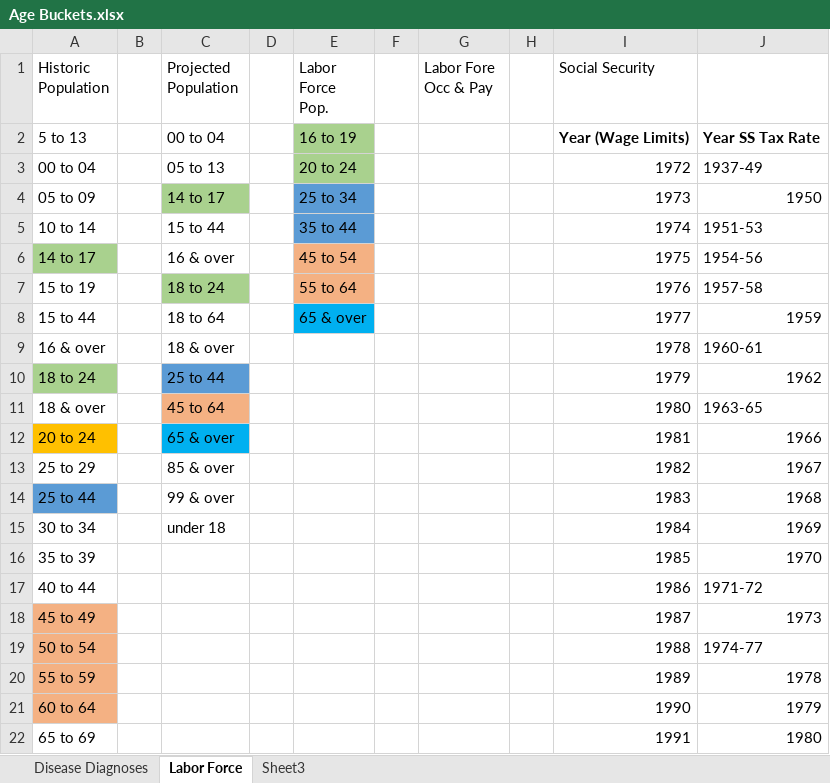
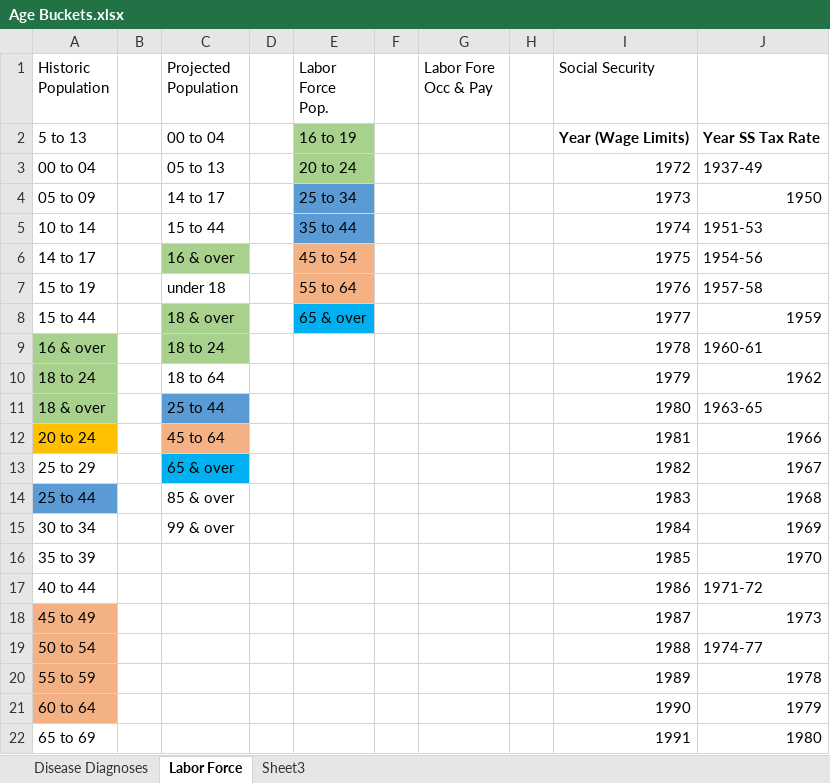
Before and after one commit to dplumeri/AA490_Project, an Excel workbook: Age Buckets.xlsx, sheet Labor Force, drawn as a sheet; only a part is shown; values as stored, in another font and other column widths than the file's, no borders; the diff names each change by its address in the sheet, - before the commit and + after, or states it on an @@ line.

```diff
--- a/Age Buckets.xlsx (sheet Labor Force)
+++ b/Age Buckets.xlsx (sheet Labor Force)
-C4 fill: #A9D18E
+C4 fill: none
-A6 fill: #A9D18E
+A6 fill: none
-C6 fill: none
+C6 fill: #A9D18E
-C7 (Projected Population): 18 to 24
+C7 (Projected Population): under 18
-C7 fill: #A9D18E
+C7 fill: none
-C8 (Projected Population): 18 to 64
+C8 (Projected Population): 18 & over
-C8:C9 fill: none
+C8:C9 fill: #A9D18E
-A9 fill: none
+A9 fill: #A9D18E
-C9 (Projected Population): 18 & over
+C9 (Projected Population): 18 to 24
-C10 (Projected Population): 25 to 44
+C10 (Projected Population): 18 to 64
-C10 fill: #5B9BD5
+C10 fill: none
-A11 fill: none
+A11 fill: #A9D18E
-C11 (Projected Population): 45 to 64
+C11 (Projected Population): 25 to 44
-C11 fill: #F4B183
+C11 fill: #5B9BD5
-C12 (Projected Population): 65 & over
+C12 (Projected Population): 45 to 64
-C12 fill: #00B0F0
+C12 fill: #F4B183
-C13 (Projected Population): 85 & over
+C13 (Projected Population): 65 & over
-C13 fill: none
+C13 fill: #00B0F0
-C14 (Projected Population): 99 & over
+C14 (Projected Population): 85 & over
-C15 (Projected Population): under 18
+C15 (Projected Population): 99 & over
```
Also changed, not shown: sheet Disease Diagnoses, 5 other files.
